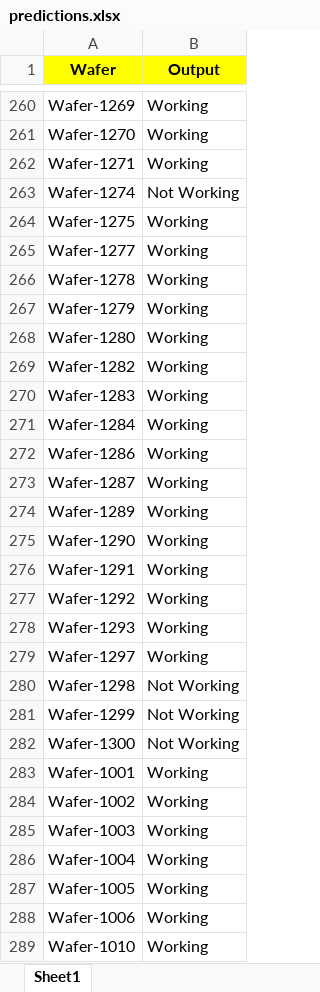
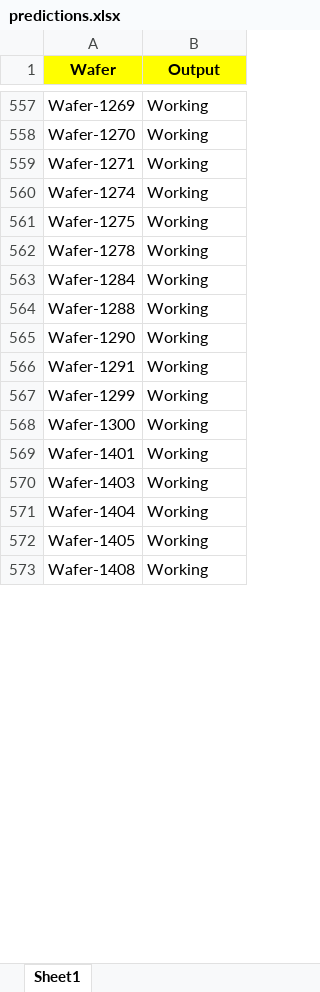
Before and after one commit to Raveenkumar/SENSOR-FAULT-DETECTION, an Excel workbook: data/prediction_data/predictions.xlsx, sheet Sheet1, drawn as a sheet; only a part is shown, gaps mark what is left out; values as stored, in another font and other column widths than the file's, no borders; removed rows and columns are numbered as before the commit, all else as after; the diff covers the shown part only; the diff names each change by its address in the sheet, - before the commit and + after, or states it on an @@ line.

Commit message:
prediction and training process completed

```diff
--- a/data/prediction_data/predictions.xlsx (sheet Sheet1)
+++ b/data/prediction_data/predictions.xlsx (sheet Sheet1)
-B560 (Output): Not Working
+B560 (Output): Working
@@ row 265 moved to row 161: Wafer-1277 @@
@@ row 267 moved to row 162: Wafer-1279 @@
@@ row 268 moved to row 163: Wafer-1280 @@
@@ row 269 moved to row 165: Wafer-1282 @@
@@ row 270 moved to row 353: Wafer-1283 @@
-row 272: Wafer-1286 | Working
-row 273: Wafer-1287 | Working
-row 274: Wafer-1289 | Working
@@ row 88 moved to row 564: Wafer-1288 @@
@@ row 277 moved to row 170: Wafer-1292 @@
@@ row 278 moved to row 171: Wafer-1293 @@
-row 279: Wafer-1297 | Working
-row 280: Wafer-1298 | Not Working
-B567:B568 (Output): Not Working
+B567:B568 (Output): Working
-A569 (Wafer): Wafer-1001
+A569 (Wafer): Wafer-1401
-row 284: Wafer-1002 | Working
-A570 (Wafer): Wafer-1003
+A570 (Wafer): Wafer-1403
-A571 (Wafer): Wafer-1004
+A571 (Wafer): Wafer-1404
-A572 (Wafer): Wafer-1005
+A572 (Wafer): Wafer-1405
-A573 (Wafer): Wafer-1006
+A573 (Wafer): Wafer-1408
-row 289: Wafer-1010 | Working
```
Also changed, not shown: other rows of this sheet, data/dashboard_data/prediction_validation_logs.xlsx, data/dashboard_data/training_validation_logs.xlsx, 32 other files.
